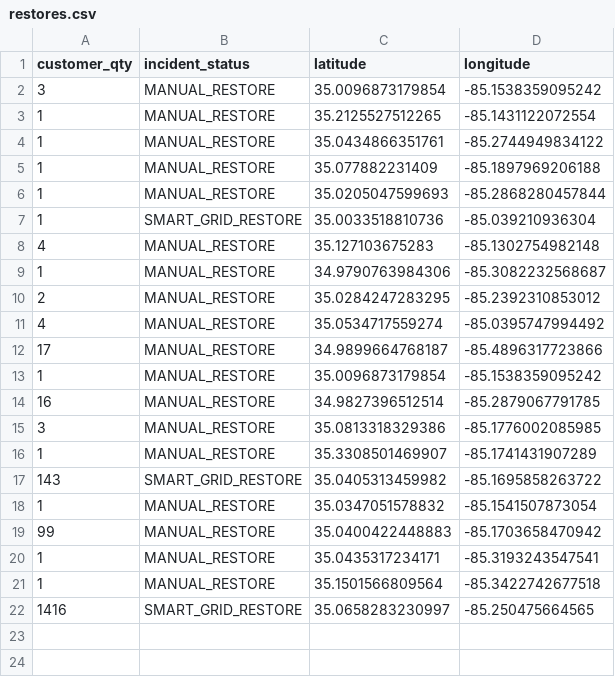
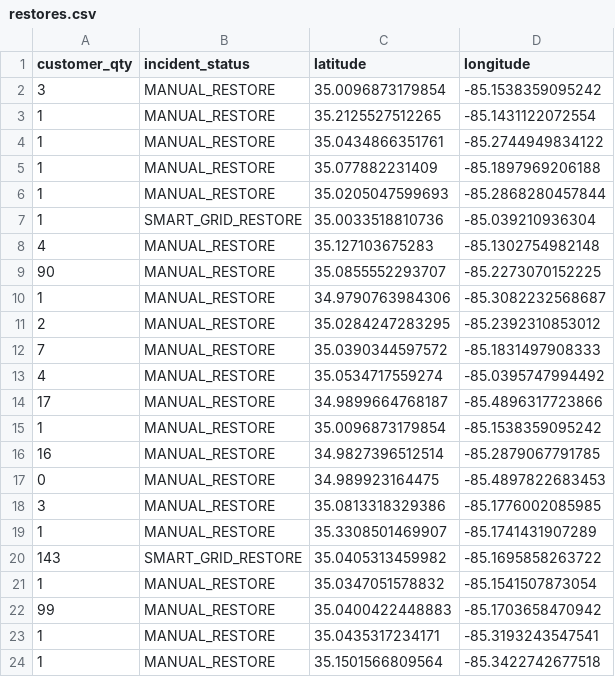
Before and after one commit to officeofperformancemanagement/public-epb-data, a CSV file: restores.csv, drawn as a sheet; only a part is shown; the shorter side is filled out with more unchanged rows; the diff names each change by its address in the sheet, - before the commit and + after, or states it on an @@ line.

```diff
--- a/restores.csv
+++ b/restores.csv
+row 9: 90 | MANUAL_RESTORE | 35.0855552293707 | -85.2273070152225
+row 12: 7 | MANUAL_RESTORE | 35.0390344597572 | -85.1831497908333
+row 17: 0 | MANUAL_RESTORE | 34.989923164475 | -85.4897822683453
```
Also changed, not shown: 3 other files.
